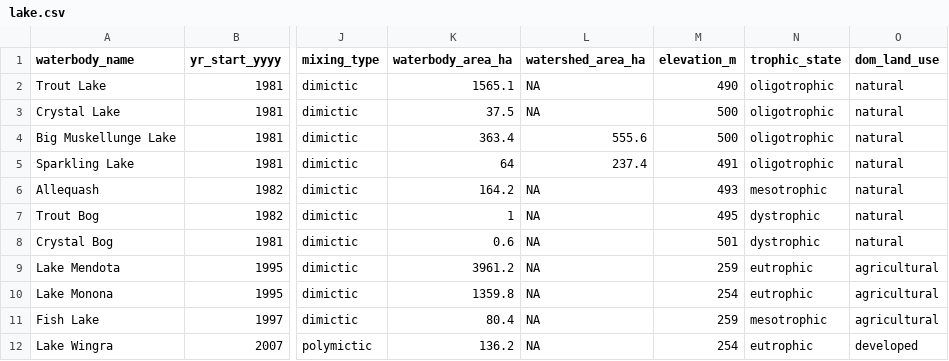
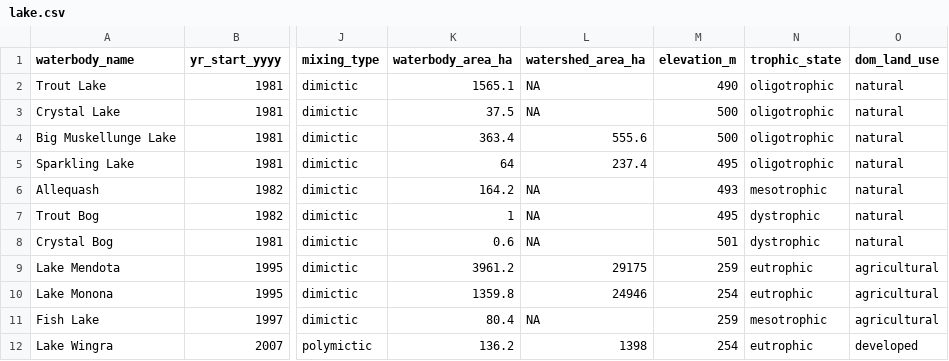
Before and after one commit to hdugan/NTLzig, a CSV file: data/lake.csv, drawn as a sheet; only a part is shown, gaps mark what is left out; the diff names each change by its address in the sheet, - before the commit and + after, or states it on an @@ line.

Commit message:
watershed area

```diff
--- a/data/lake.csv
+++ b/data/lake.csv
-M5 (elevation_m): 491
+M5 (elevation_m): 495
-L9 (watershed_area_ha): NA
+L9 (watershed_area_ha): 29175
-L10 (watershed_area_ha): NA
+L10 (watershed_area_ha): 24946
-L12 (watershed_area_ha): NA
+L12 (watershed_area_ha): 1398
```
Also changed, not shown: 1 other file.
